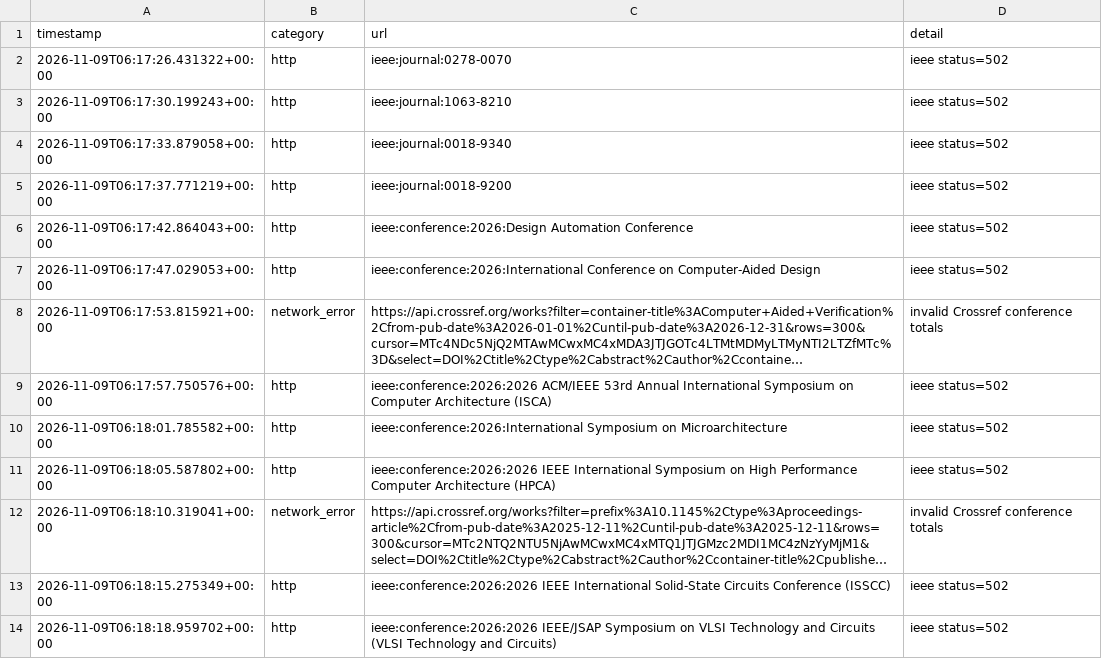
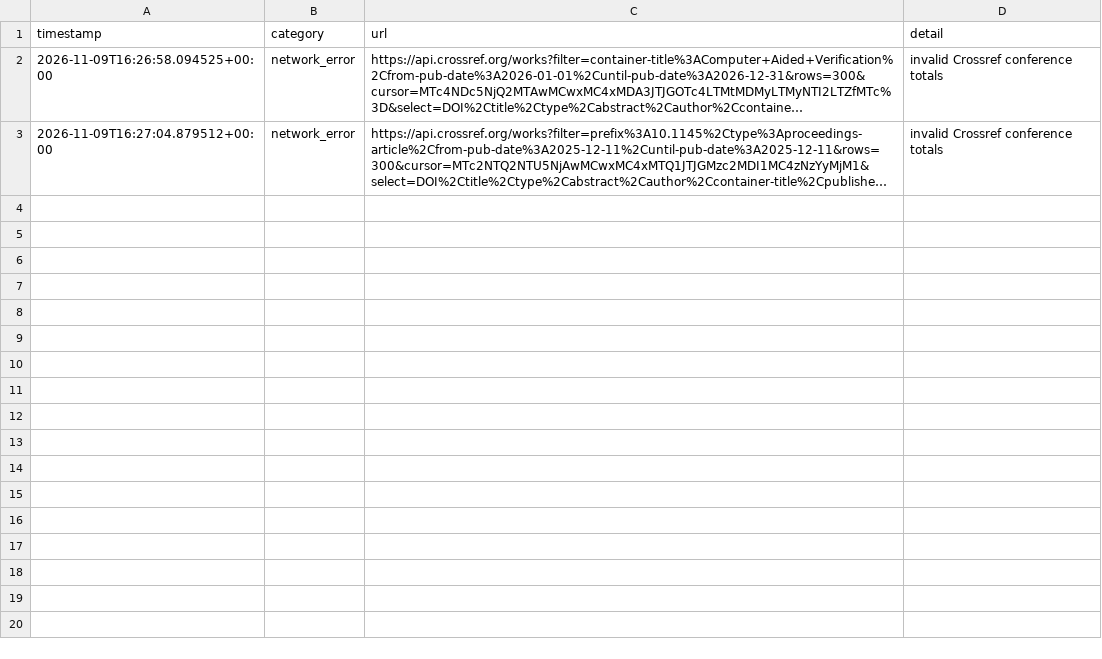
Before and after one commit to Llxyyds666/digital-ic-paper-feed, a TSV file: fetch_failures.tsv, drawn as a sheet; long unchanged cells end in …; removed rows and columns are numbered as before the commit, all else as after; the diff names each change by its address in the sheet, - before the commit and + after, or states it on an @@ line.

```diff
--- a/fetch_failures.tsv
+++ b/fetch_failures.tsv
-row 2: 2026-11-09T06:17:26.431322+00:00 | http | ieee:journal:0278-0070 | ieee status=502
-row 3: 2026-11-09T06:17:30.199243+00:00 | http | ieee:journal:1063-8210 | ieee status=502
-row 4: 2026-11-09T06:17:33.879058+00:00 | http | ieee:journal:0018-9340 | ieee status=502
-row 5: 2026-11-09T06:17:37.771219+00:00 | http | ieee:journal:0018-9200 | ieee status=502
-row 6: 2026-11-09T06:17:42.864043+00:00 | http | ieee:conference:2026:Design Automation Conference | ieee status=502
-row 7: 2026-11-09T06:17:47.029053+00:00 | http | ieee:conference:2026:International Conference on Computer-Aided Design | ieee status=502
-A2 (timestamp): 2026-11-09T06:17:53.815921+00:00
+A2 (timestamp): 2026-11-09T16:26:58.094525+00:00
-row 9: 2026-11-09T06:17:57.750576+00:00 | http | ieee:conference:2026:2026 ACM/IEEE 53rd Annual International Symposium on Computer Architecture (ISCA) | ieee status=502
-row 10: 2026-11-09T06:18:01.785582+00:00 | http | ieee:conference:2026:International Symposium on Microarchitecture | ieee status=502
-row 11: 2026-11-09T06:18:05.587802+00:00 | http | ieee:conference:2026:2026 IEEE International Symposium on High Performance Computer Architecture (HPCA) | ieee status=502
-A3 (timestamp): 2026-11-09T06:18:10.319041+00:00
+A3 (timestamp): 2026-11-09T16:27:04.879512+00:00
-row 13: 2026-11-09T06:18:15.275349+00:00 | http | ieee:conference:2026:2026 IEEE International Solid-State Circuits Conference (ISSCC) | ieee status=502
-row 14: 2026-11-09T06:18:18.959702+00:00 | http | ieee:conference:2026:2026 IEEE/JSAP Symposium on VLSI Technology and Circuits (VLSI Technology and Circuits) | ieee status=502
```
Also changed, not shown: 1 other file.
